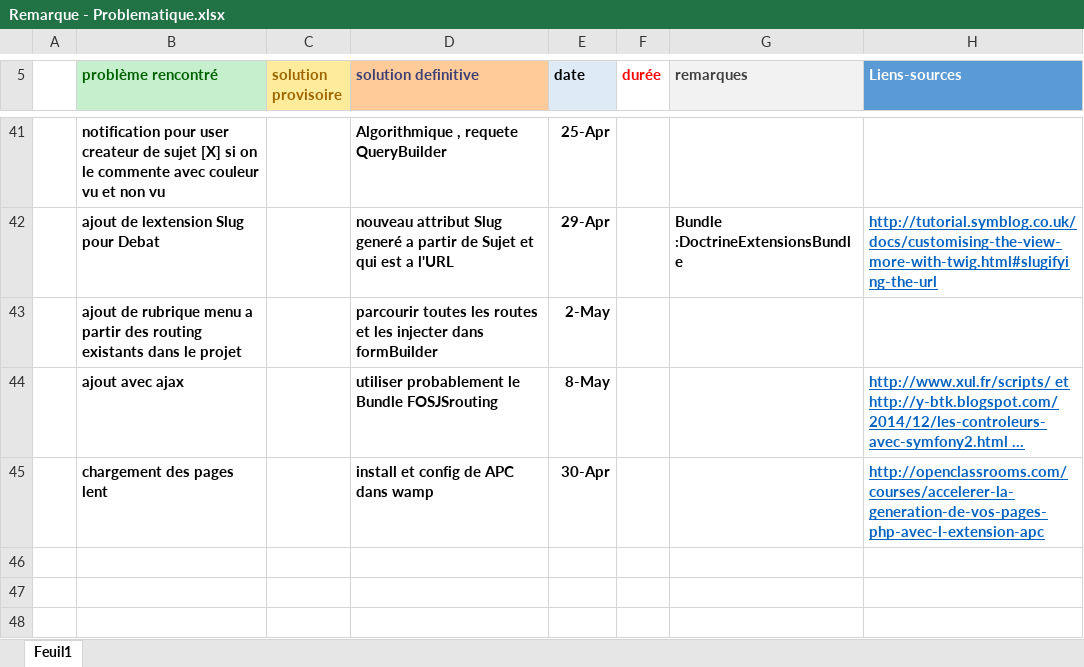
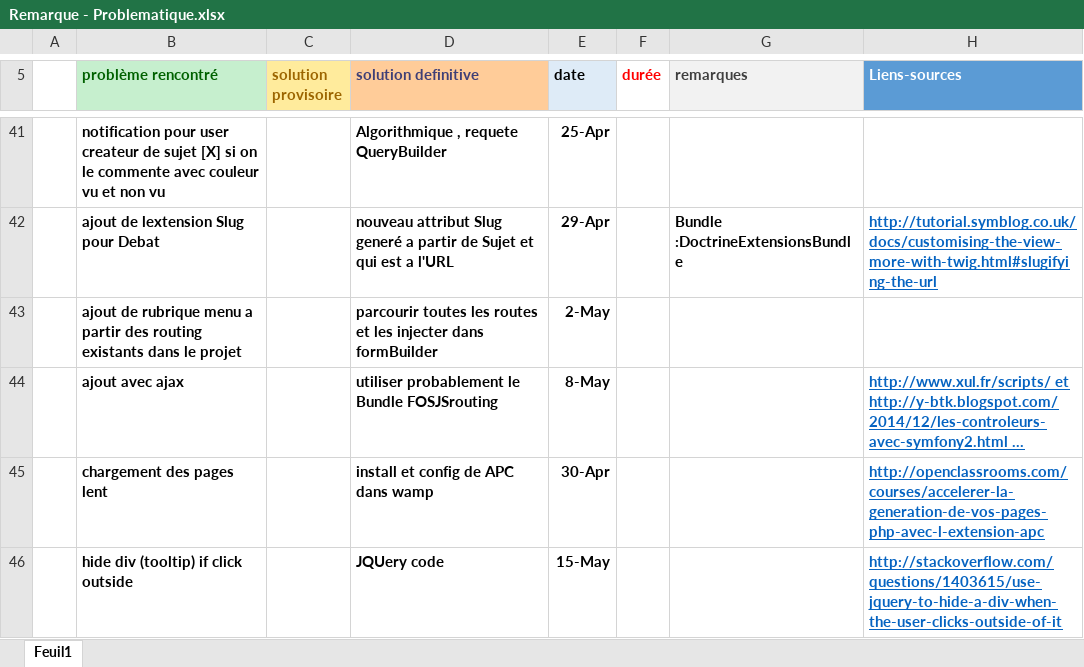
Before and after one commit to labidimehrez/symfony, an Excel workbook: Remarque - Problematique.xlsx, sheet Feuil1, drawn as a sheet; only a part is shown, gaps mark what is left out; long unchanged cells end in …; values as stored, in another font and other column widths than the file's, no borders; the diff names each change by its address in the sheet, - before the commit and + after, or states it on an @@ line.

```diff
--- a/Remarque - Problematique.xlsx (sheet Feuil1)
+++ b/Remarque - Problematique.xlsx (sheet Feuil1)
+row 46:  | hide div (tooltip) if click outside |  | JQUery code | 15-May |  |  | http://stackoverflow.com/questions/1403615/use-jquery-to-hide-a-div-when-the-user-clicks-outside-of-it
```
Also changed, not shown: 10 other files.
